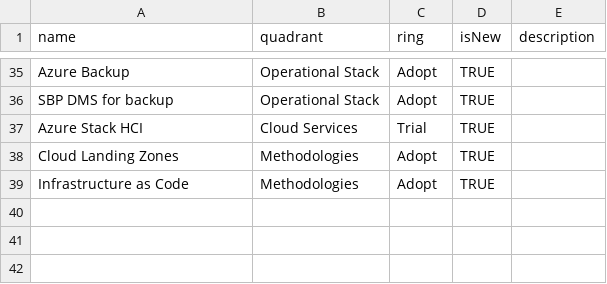
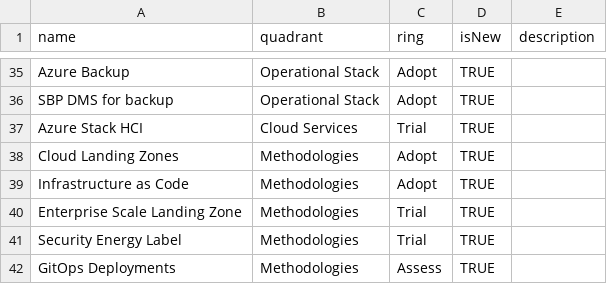
Before and after one commit to schubergphilis/TechRadar, a CSV file: SBP Azure Tech Radar 0.1.csv, drawn as a sheet; only a part is shown, gaps mark what is left out.

Commit message:
Added more methodologies and fixed commas (again)

```diff
--- a/SBP Azure Tech Radar 0.1.csv
+++ b/SBP Azure Tech Radar 0.1.csv
@@ -39 +39,4 @@ Cloud Landing Zones;Methodologies;Adopt;TRUE;
 Infrastructure as Code;Methodologies;Adopt;TRUE;
+Enterprise Scale Landing Zone;Methodologies;Trial;TRUE;
+Security Energy Label;Methodologies;Trial;TRUE;
+GitOps Deployments;Methodologies;Assess;TRUE;
```
